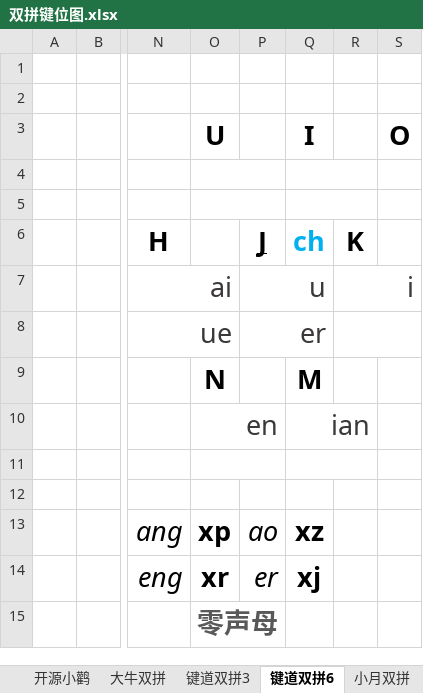
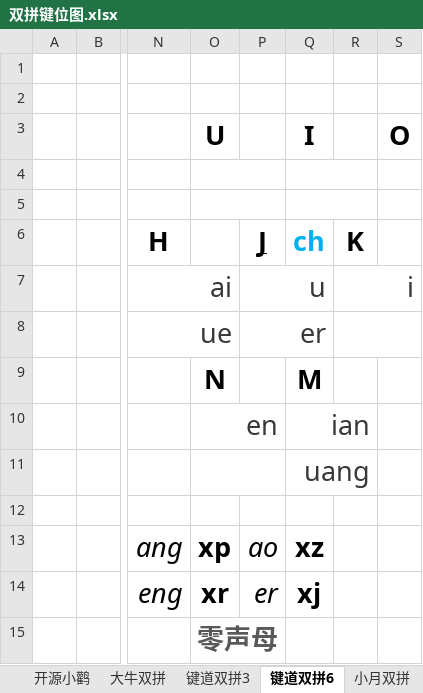
Before and after one commit to BlueSky-07/Shuang, an Excel workbook: resources/双拼键位图.xlsx, sheet 键道双拼6, drawn as a sheet; only a part is shown, gaps mark what is left out; values as stored, in another font and other column widths than the file's, no borders; the diff names each change by its address in the sheet, - before the commit and + after, or states it on an @@ line.

Commit message:
v5.15 键道双拼6 uang 添加 m #78

```diff
--- a/resources/双拼键位图.xlsx (sheet 键道双拼6)
+++ b/resources/双拼键位图.xlsx (sheet 键道双拼6)
-Q11 (I): (empty)
+Q11 (I): uang
```
Also changed, not shown: 8 other files.
